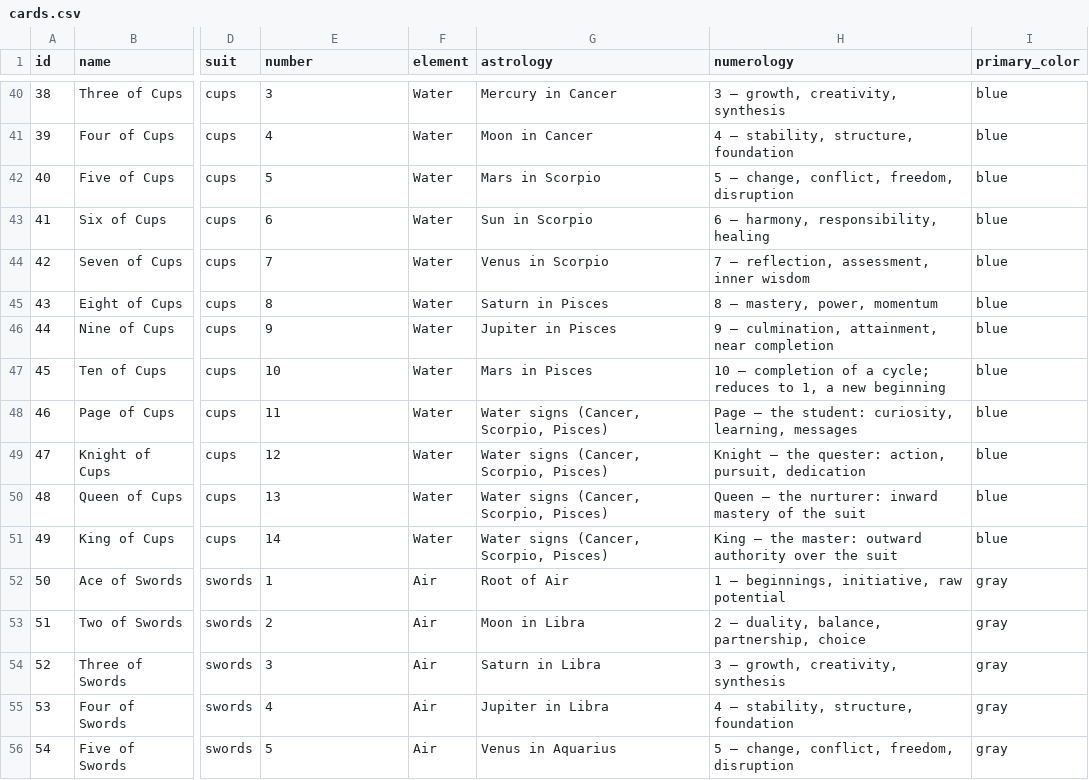
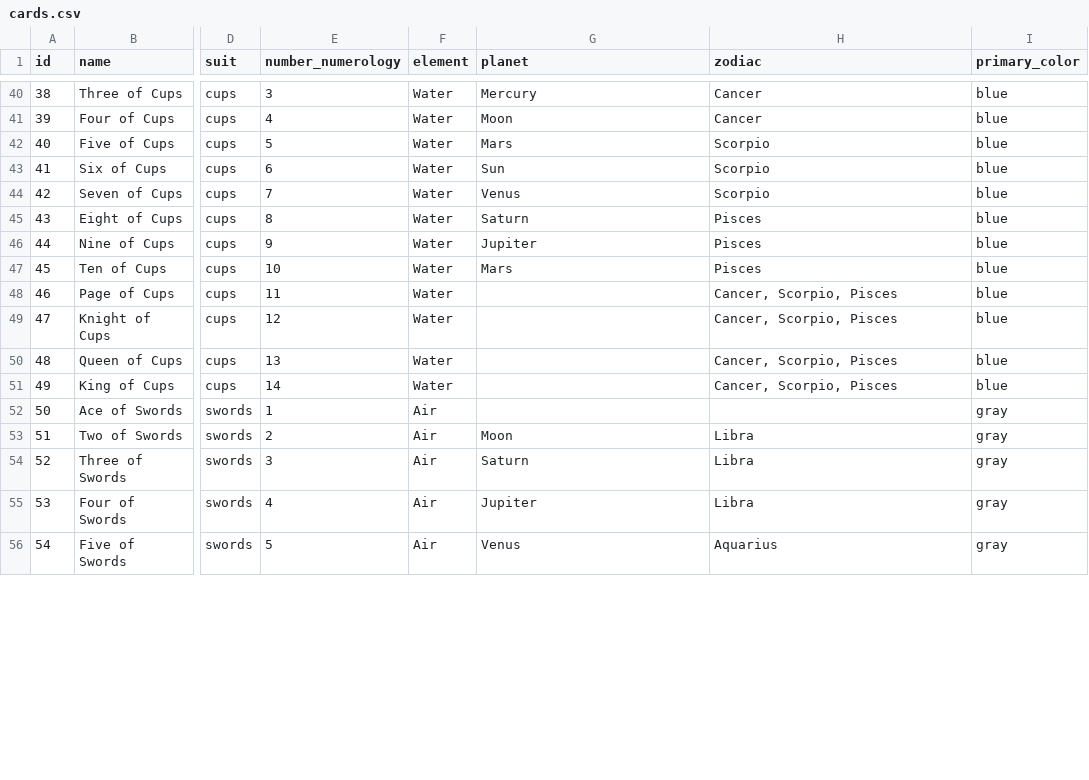
Before and after one commit to Tarotoo-com/tarotoo-tarot-dataset, a CSV file: data/cards.csv, drawn as a sheet; only a part is shown, gaps mark what is left out; the diff covers the shown part only; the diff names each change by its address in the sheet, - before the commit and + after, or states it on an @@ line.

Commit message:
Restructure columns: planet + zodiac replace astrology, drop numerology, rename number to number_numerology

```diff
--- a/data/cards.csv
+++ b/data/cards.csv
-E1: number
+E1: number_numerology
-G1: astrology
+G1: planet
-H1: numerology
+H1: zodiac
-G40 (planet): Mercury in Cancer
+G40 (planet): Mercury
-H40 (zodiac): 3 — growth, creativity, synthesis
+H40 (zodiac): Cancer
-G41 (planet): Moon in Cancer
+G41 (planet): Moon
-H41 (zodiac): 4 — stability, structure, foundation
+H41 (zodiac): Cancer
-G42 (planet): Mars in Scorpio
+G42 (planet): Mars
-H42 (zodiac): 5 — change, conflict, freedom, disruption
+H42 (zodiac): Scorpio
-G43 (planet): Sun in Scorpio
+G43 (planet): Sun
-H43 (zodiac): 6 — harmony, responsibility, healing
+H43 (zodiac): Scorpio
-G44 (planet): Venus in Scorpio
+G44 (planet): Venus
-H44 (zodiac): 7 — reflection, assessment, inner wisdom
+H44 (zodiac): Scorpio
-G45 (planet): Saturn in Pisces
+G45 (planet): Saturn
-H45 (zodiac): 8 — mastery, power, momentum
+H45 (zodiac): Pisces
-G46 (planet): Jupiter in Pisces
+G46 (planet): Jupiter
-H46 (zodiac): 9 — culmination, attainment, near completion
+H46 (zodiac): Pisces
-G47 (planet): Mars in Pisces
+G47 (planet): Mars
-H47 (zodiac): 10 — completion of a cycle; reduces to 1, a new beginning
+H47 (zodiac): Pisces
-G48:G51 (planet): Water signs (Cancer, Scorpio, Pisces)
+G48:G51 (planet): (empty)
-H48 (zodiac): Page — the student: curiosity, learning, messages
+H48 (zodiac): Cancer, Scorpio, Pisces
-H49 (zodiac): Knight — the quester: action, pursuit, dedication
+H49 (zodiac): Cancer, Scorpio, Pisces
-H50 (zodiac): Queen — the nurturer: inward mastery of the suit
+H50 (zodiac): Cancer, Scorpio, Pisces
-H51 (zodiac): King — the master: outward authority over the suit
+H51 (zodiac): Cancer, Scorpio, Pisces
-G52 (planet): Root of Air
+G52 (planet): (empty)
-H52 (zodiac): 1 — beginnings, initiative, raw potential
+H52 (zodiac): (empty)
-G53 (planet): Moon in Libra
+G53 (planet): Moon
-H53 (zodiac): 2 — duality, balance, partnership, choice
+H53 (zodiac): Libra
-G54 (planet): Saturn in Libra
+G54 (planet): Saturn
-H54 (zodiac): 3 — growth, creativity, synthesis
+H54 (zodiac): Libra
-G55 (planet): Jupiter in Libra
+G55 (planet): Jupiter
-H55 (zodiac): 4 — stability, structure, foundation
+H55 (zodiac): Libra
-G56 (planet): Venus in Aquarius
+G56 (planet): Venus
-H56 (zodiac): 5 — change, conflict, freedom, disruption
+H56 (zodiac): Aquarius
```
Also changed, not shown: 112 edited cells elsewhere in this file, 15 other files.
